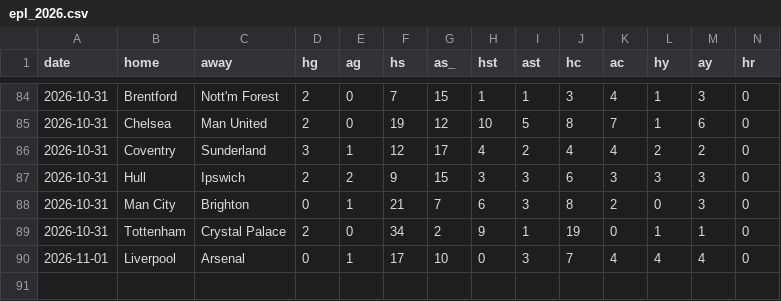
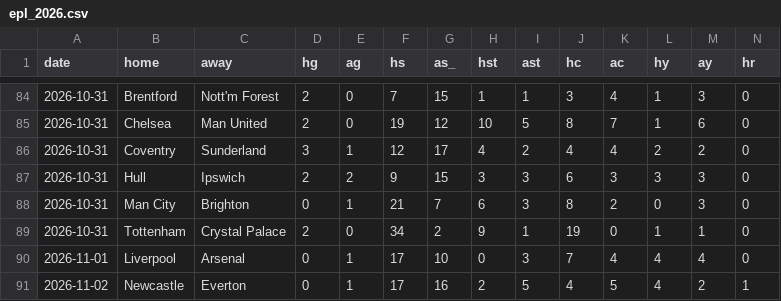
Before and after one commit to arro2121/Baseline, a CSV file: data/history/epl_2026.csv, drawn as a sheet; only a part is shown, gaps mark what is left out; rows hold the shown columns only; the diff names each change by its address in the sheet, - before the commit and + after, or states it on an @@ line.

```diff
--- a/data/history/epl_2026.csv
+++ b/data/history/epl_2026.csv
+row 91: 2026-11-02 | Newcastle | Everton | 0 | 1 | 17 | 16 | 2 | 5 | 4 | 5 | 4 | 2 | 1
```
Also changed, not shown: data/history/cfb_2026.csv, data/history/nhl_2026.csv, 14 other files.
